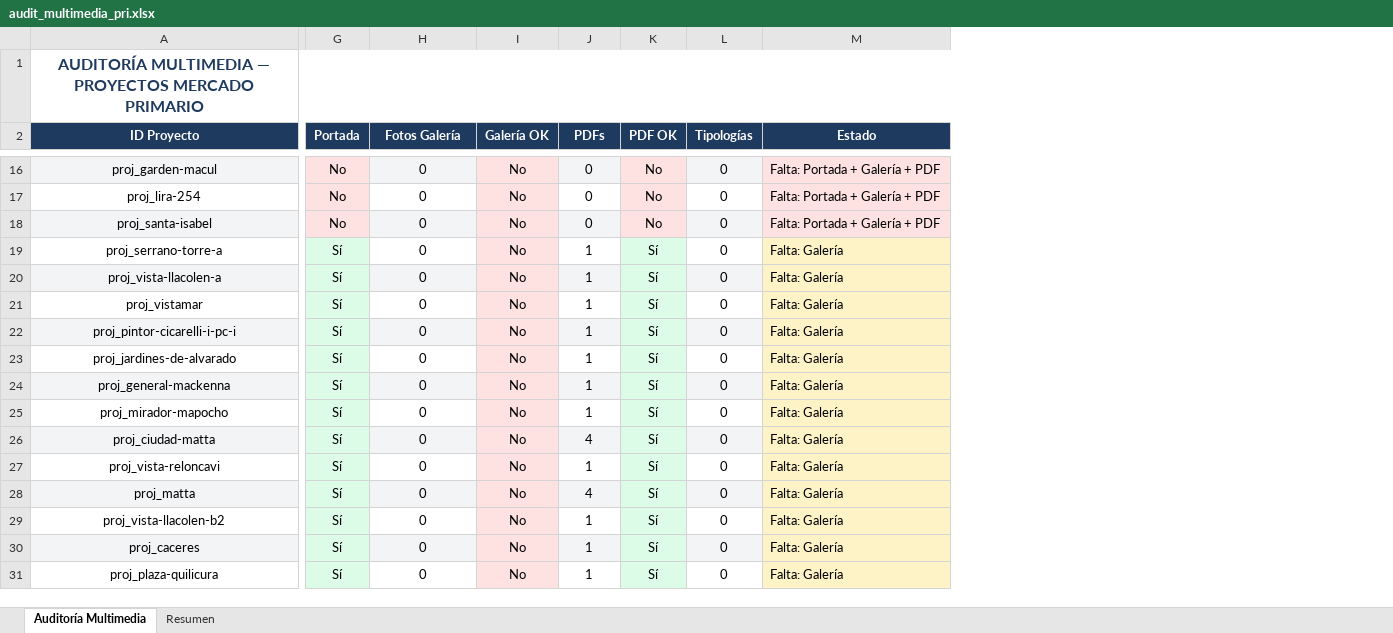
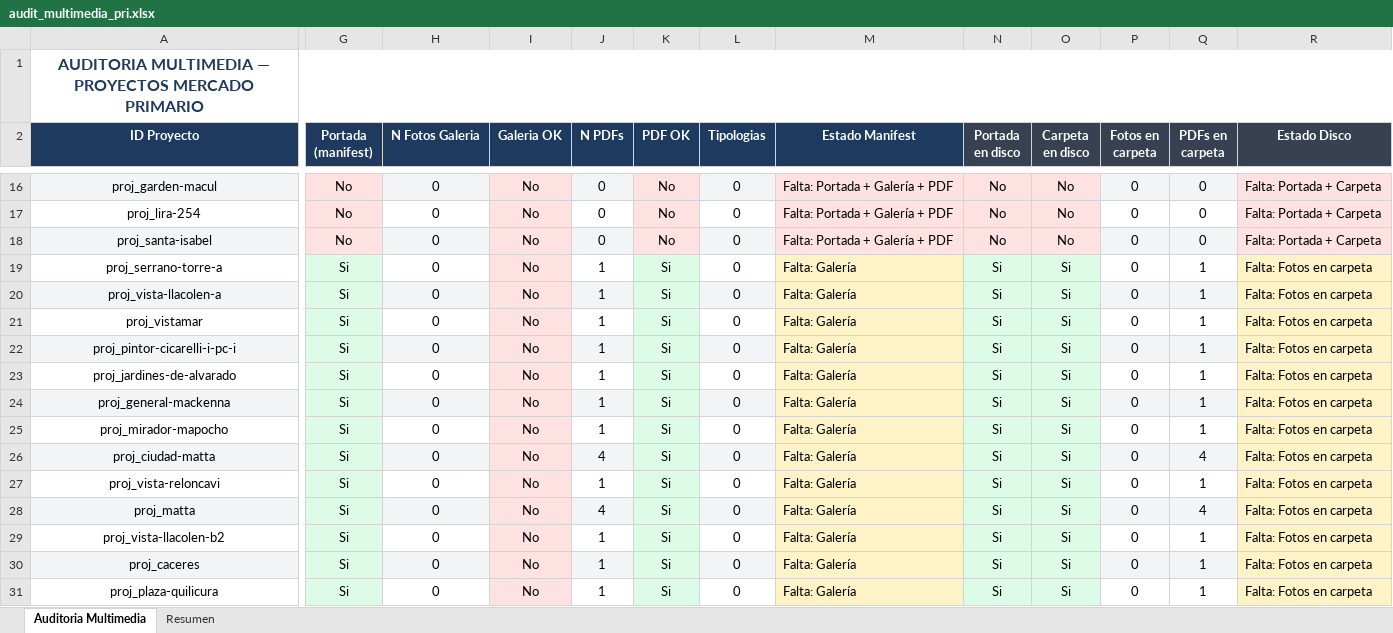
Before and after one commit to fdonosoh-droid/viveprop_web, an Excel workbook: viveprop-platform/data/audit_multimedia_pri.xlsx, sheet Auditoria Multimedia, drawn as a sheet; only a part is shown, gaps mark what is left out; values as stored, in another font and other column widths than the file's, no borders; removed rows and columns are numbered as before the commit, all else as after; the diff covers the shown part only; the diff names each change by its address in the sheet, - before the commit and + after, or states it on an @@ line.

Commit message:
actualiza archivo de auditoria proyectos / imagenes / pdf; y sube brochure PSUR RVC

```diff
--- a/viveprop-platform/data/audit_multimedia_pri.xlsx (sheet Auditoria Multimedia)
+++ b/viveprop-platform/data/audit_multimedia_pri.xlsx (sheet Auditoria Multimedia)
-sheet tab: Auditoría Multimedia
+sheet tab: Auditoria Multimedia
-column G (Portada), rows 16-31: No | No | No | Sí | Sí | Sí | Sí | Sí | Sí | Sí | Sí | Sí | Sí | Sí | Sí | Sí
+column G (Portada (manifest)), rows 16-31: No | No | No | Si | Si | Si | Si | Si | Si | Si | Si | Si | Si | Si | Si | Si
+column N (Portada en disco), rows 16-31: No | No | No | Si | Si | Si | Si | Si | Si | Si | Si | Si | Si | Si | Si | Si
+column O (Carpeta en disco), rows 16-31: No | No | No | Si | Si | Si | Si | Si | Si | Si | Si | Si | Si | Si | Si | Si
+column P (Fotos en carpeta), rows 16-31: all 0
+column Q (PDFs en carpeta), rows 16-31: 0 | 0 | 0 | 1 | 1 | 1 | 1 | 1 | 1 | 1 | 4 | 1 | 4 | 1 | 1 | 1
+column R (Estado Disco), rows 16-31: Falta: Portada + Carpeta | Falta: Portada + Carpeta | Falta: Portada + Carpeta | Falta: Fotos en carpeta | Falta: Fotos en carpeta | Falta: Fotos en carpeta | Falta: Fotos en carpeta | Falta: Fotos en carpeta | Falta: Fotos en carpeta | Falta: Fotos en carpeta | Falta: Fotos en carpeta | Falta: Fotos en carpeta | Falta: Fotos en carpeta | Falta: Fotos en carpeta | Falta: Fotos en carpeta | Falta: Fotos en carpeta
-A1 (ID Proyecto): AUDITORÍA MULTIMEDIA —…
+A1 (ID Proyecto): AUDITORIA MULTIMEDIA —…
-H2: Fotos Galería
+H2: N Fotos Galeria
-I2: Galería OK
+I2: Galeria OK
-J2: PDFs
+J2: N PDFs
-L2: Tipologías
+L2: Tipologias
-M2: Estado
+M2: Estado Manifest
-K19:K31 (PDF OK): Sí
+K19:K31 (PDF OK): Si
```
Also changed, not shown: 119 edited cells elsewhere in this sheet, sheet Resumen, 3 other files.
